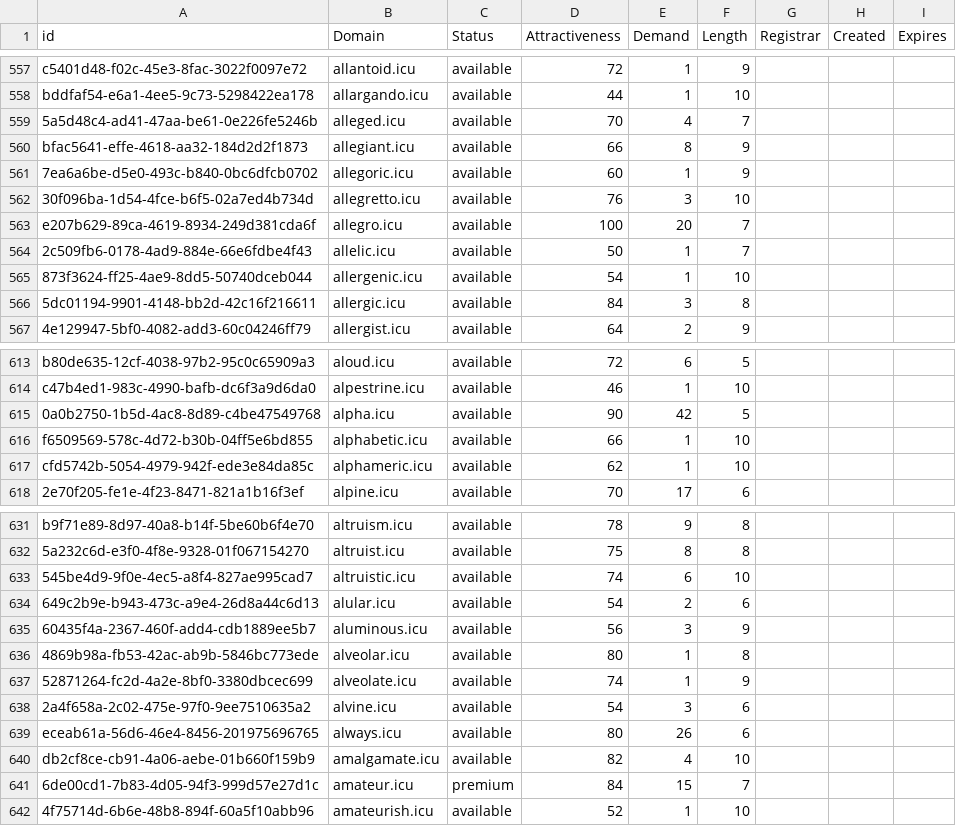
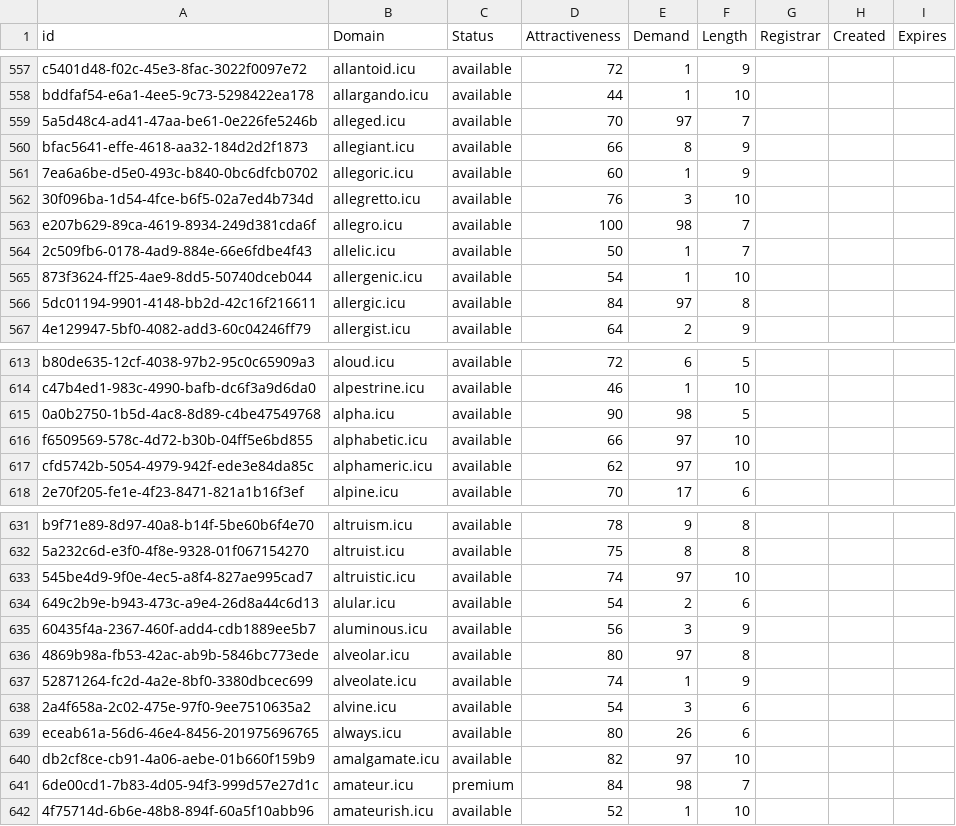
Before and after one commit to UniqueDomains/icu-oneword-domains, a CSV file: icu.csv, drawn as a sheet; only a part is shown, gaps mark what is left out; the diff covers the shown part only.

Commit message:
Domains update

```diff
--- a/icu.csv
+++ b/icu.csv
@@ -558,3 +558,3 @@ c5401d48-f02c-45e3-8fac-3022f0097e72,allantoid.icu,available,72,1,9,,,
 bddfaf54-e6a1-4ee5-9c73-5298422ea178,allargando.icu,available,44,1,10,,,
-5a5d48c4-ad41-47aa-be61-0e226fe5246b,alleged.icu,available,70,4,7,,,
+5a5d48c4-ad41-47aa-be61-0e226fe5246b,alleged.icu,available,70,97,7,,,
 bfac5641-effe-4618-aa32-184d2d2f1873,allegiant.icu,available,66,8,9,,,
@@ -562,6 +562,6 @@ bfac5641-effe-4618-aa32-184d2d2f1873,allegiant.icu,available,66,8,9,,,
 30f096ba-1d54-4fce-b6f5-02a7ed4b734d,allegretto.icu,available,76,3,10,,,
-e207b629-89ca-4619-8934-249d381cda6f,allegro.icu,available,100,20,7,,,
+e207b629-89ca-4619-8934-249d381cda6f,allegro.icu,available,100,98,7,,,
 2c509fb6-0178-4ad9-884e-66e6fdbe4f43,allelic.icu,available,50,1,7,,,
 873f3624-ff25-4ae9-8dd5-50740dceb044,allergenic.icu,available,54,1,10,,,
-5dc01194-9901-4148-bb2d-42c16f216611,allergic.icu,available,84,3,8,,,
+5dc01194-9901-4148-bb2d-42c16f216611,allergic.icu,available,84,97,8,,,
 4e129947-5bf0-4082-add3-60c04246ff79,allergist.icu,available,64,2,9,,,
@@ -614,5 +614,5 @@ b80de635-12cf-4038-97b2-95c0c65909a3,aloud.icu,available,72,6,5,,,
 c47b4ed1-983c-4990-bafb-dc6f3a9d6da0,alpestrine.icu,available,46,1,10,,,
-0a0b2750-1b5d-4ac8-8d89-c4be47549768,alpha.icu,available,90,42,5,,,
-f6509569-578c-4d72-b30b-04ff5e6bd855,alphabetic.icu,available,66,1,10,,,
-cfd5742b-5054-4979-942f-ede3e84da85c,alphameric.icu,available,62,1,10,,,
+0a0b2750-1b5d-4ac8-8d89-c4be47549768,alpha.icu,available,90,98,5,,,
+f6509569-578c-4d72-b30b-04ff5e6bd855,alphabetic.icu,available,66,97,10,,,
+cfd5742b-5054-4979-942f-ede3e84da85c,alphameric.icu,available,62,97,10,,,
 2e70f205-fe1e-4f23-8471-821a1b16f3ef,alpine.icu,available,70,17,6,,,
@@ -632,6 +632,6 @@ b9f71e89-8d97-40a8-b14f-5be60b6f4e70,altruism.icu,available,78,9,8,,,
 5a232c6d-e3f0-4f8e-9328-01f067154270,altruist.icu,available,75,8,8,,,
-545be4d9-9f0e-4ec5-a8f4-827ae995cad7,altruistic.icu,available,74,6,10,,,
+545be4d9-9f0e-4ec5-a8f4-827ae995cad7,altruistic.icu,available,74,97,10,,,
 649c2b9e-b943-473c-a9e4-26d8a44c6d13,alular.icu,available,54,2,6,,,
 60435f4a-2367-460f-add4-cdb1889ee5b7,aluminous.icu,available,56,3,9,,,
-4869b98a-fb53-42ac-ab9b-5846bc773ede,alveolar.icu,available,80,1,8,,,
+4869b98a-fb53-42ac-ab9b-5846bc773ede,alveolar.icu,available,80,97,8,,,
 52871264-fc2d-4a2e-8bf0-3380dbcec699,alveolate.icu,available,74,1,9,,,
@@ -639,4 +639,4 @@ b9f71e89-8d97-40a8-b14f-5be60b6f4e70,altruism.icu,available,78,9,8,,,
 eceab61a-56d6-46e4-8456-201975696765,always.icu,available,80,26,6,,,
-db2cf8ce-cb91-4a06-aebe-01b660f159b9,amalgamate.icu,available,82,4,10,,,
-6de00cd1-7b83-4d05-94f3-999d57e27d1c,amateur.icu,premium,84,15,7,,,
+db2cf8ce-cb91-4a06-aebe-01b660f159b9,amalgamate.icu,available,82,97,10,,,
+6de00cd1-7b83-4d05-94f3-999d57e27d1c,amateur.icu,premium,84,98,7,,,
 4f75714d-6b6e-48b8-894f-60a5f10abb96,amateurish.icu,available,52,1,10,,,
```
Also changed, not shown: 31 edited cells elsewhere in this file, 1 other file.
